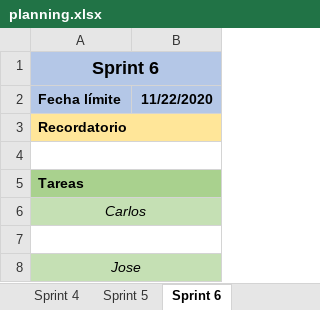
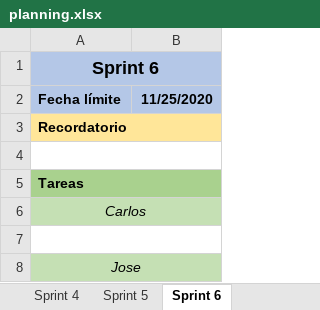
Before and after one commit to josvilgar1/Acme-FleaMarket, an Excel workbook: planning.xlsx, sheet Sprint 6, drawn as a sheet; values as stored, in another font and other column widths than the file's, no borders; the diff names each change by its address in the sheet, - before the commit and + after, or states it on an @@ line.

```diff
--- a/planning.xlsx (sheet Sprint 6)
+++ b/planning.xlsx (sheet Sprint 6)
-B2: 11/22/2020
+B2: 11/25/2020
```
Also changed, not shown: sheet Resumen, sheet Sprint 4, sheet Sprint 5.
